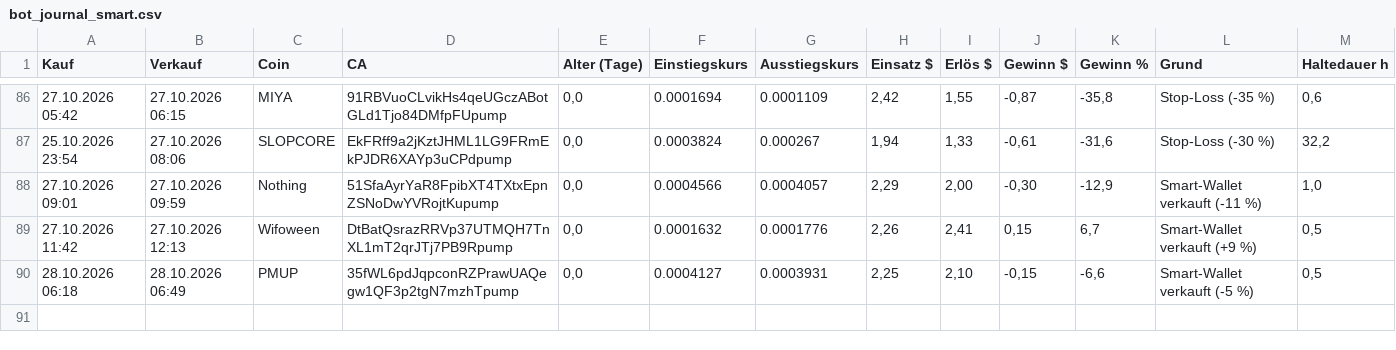
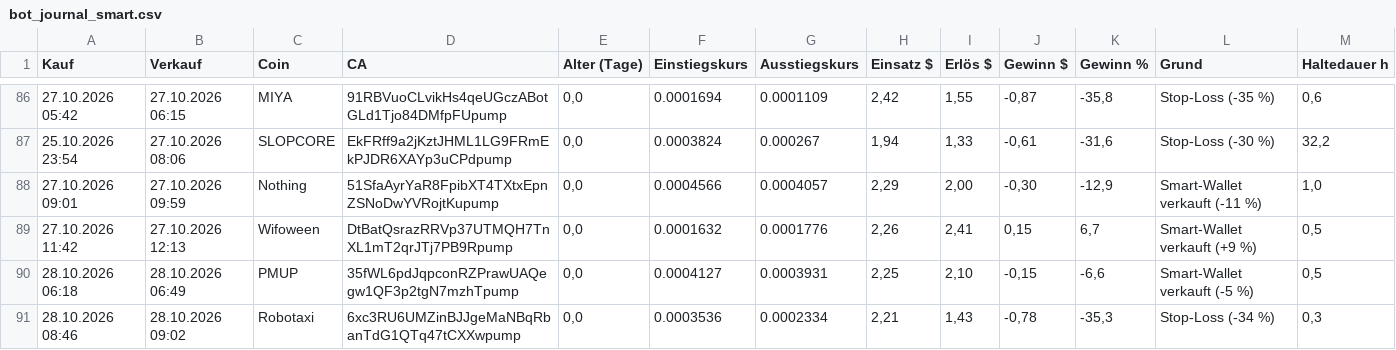
Before and after one commit to Derg83/fomo-bot, a CSV file: bot_journal_smart.csv, drawn as a sheet; only a part is shown, gaps mark what is left out.

```diff
--- a/bot_journal_smart.csv
+++ b/bot_journal_smart.csv
@@ -90 +90,2 @@
 28.10.2026 06:18;28.10.2026 06:49;PMUP;35fWL6pdJqpconRZPrawUAQegw1QF3p2tgN7mzhTpump;0,0;0.0004127;0.0003931;2,25;2,10;-0,15;-6,6;Smart-Wallet verkauft (-5 %);0,5
+28.10.2026 08:46;28.10.2026 09:02;Robotaxi;6xc3RU6UMZinBJJgeMaNBqRbanTdG1QTq47tCXXwpump;0,0;0.0003536;0.0002334;2,21;1,43;-0,78;-35,3;Stop-Loss (-34 %);0,3
```
Also changed, not shown: bot_journal_alle.csv, 8 other files.
